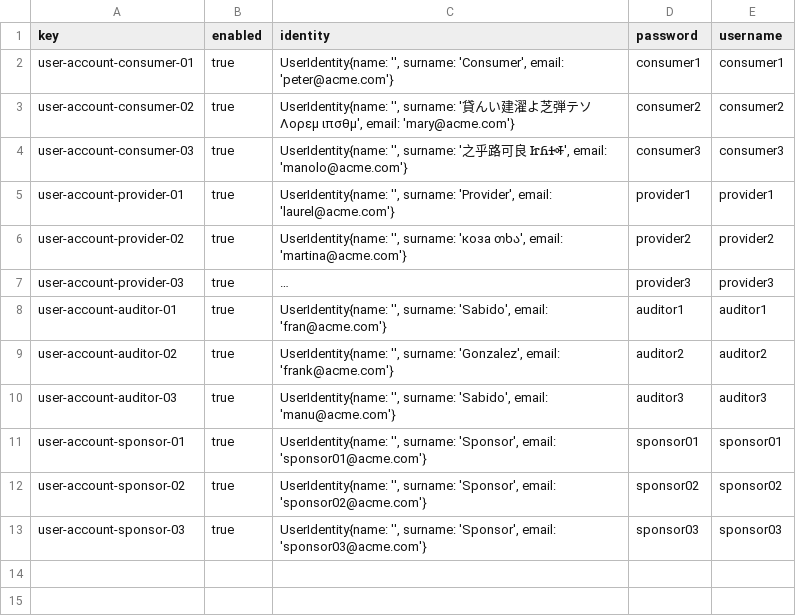
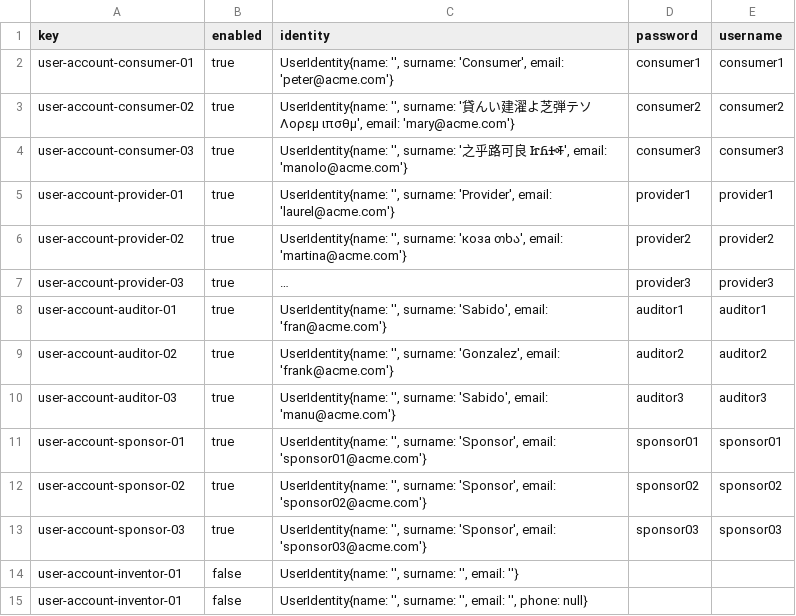
Before and after one commit to jesrammar/Acme-Starters-B, a CSV file: src/main/resources/WEB-INF/data/errata/batch-01/user-account.csv, drawn as a sheet; long unchanged cells end in …; the diff names each change by its address in the sheet, - before the commit and + after, or states it on an @@ line.

Commit message:
chore: Added inventors user accounts errata data

```diff
--- a/src/main/resources/WEB-INF/data/errata/batch-01/user-account.csv
+++ b/src/main/resources/WEB-INF/data/errata/batch-01/user-account.csv
+row 14: user-account-inventor-01 | false | UserIdentity{name: '', surname: '', email: ''}
+row 15: user-account-inventor-01 | false | UserIdentity{name: '', surname: '', email: '', phone: null}
```
